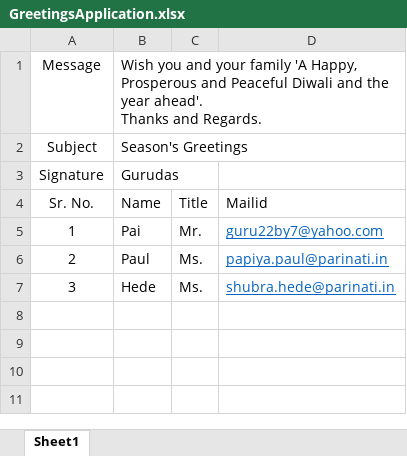
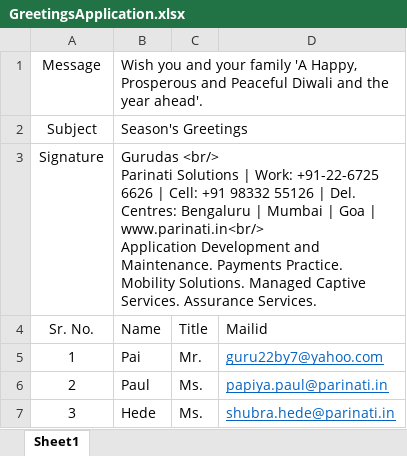
Before and after one commit to kevalborkar/greeting-app, an Excel workbook: final/GreetingApp2.0/GreetingsApplication.xlsx, sheet Sheet1, drawn as a sheet; values as stored, in another font and other column widths than the file's, no borders; ↵ is a line break in a cell; the diff names each change by its address in the sheet, - before the commit and + after, or states it on an @@ line.

```diff
--- a/final/GreetingApp2.0/GreetingsApplication.xlsx (sheet Sheet1)
+++ b/final/GreetingApp2.0/GreetingsApplication.xlsx (sheet Sheet1)
-B1 (Name): …year ahead'. ↵ Thanks and Regards.
+B1 (Name): …year ahead'.
-B3 (Name): Gurudas
+B3 (Name): Gurudas <br/> ↵ Parinati Solutions | Work: +91-22-6725 6626 | Cell: +91 98332 55126 | Del. Centres: Bengaluru | Mumbai | Goa | www.parinati.in<br/> ↵ Application Development and Maintenance. Payments Practice. Mobility Solutions. Managed Captive Services. Assurance Services.
```
Also changed, not shown: 8 other files.
